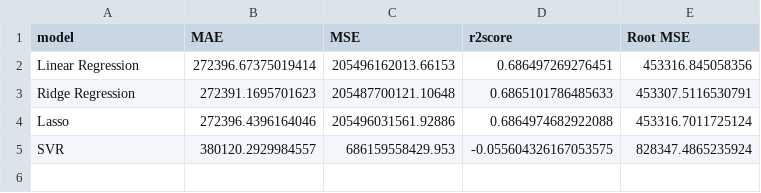
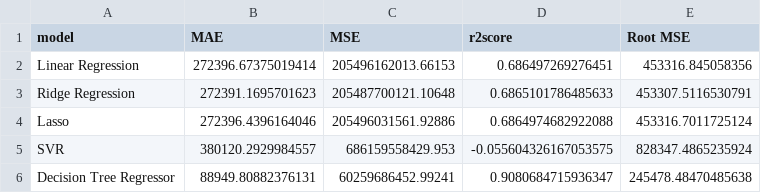
Before and after one commit to rosonacharya/car-predict, a CSV file: Data/evaluation.csv, drawn as a sheet; the diff names each change by its address in the sheet, - before the commit and + after, or states it on an @@ line.

Commit message:
Decision Tree Regressor

```diff
--- a/Data/evaluation.csv
+++ b/Data/evaluation.csv
+row 6: Decision Tree Regressor | 88949.80882376131 | 60259686452.99241 | 0.9080684715936347 | 245478.48470485638
```
Also changed, not shown: 1 other file.
